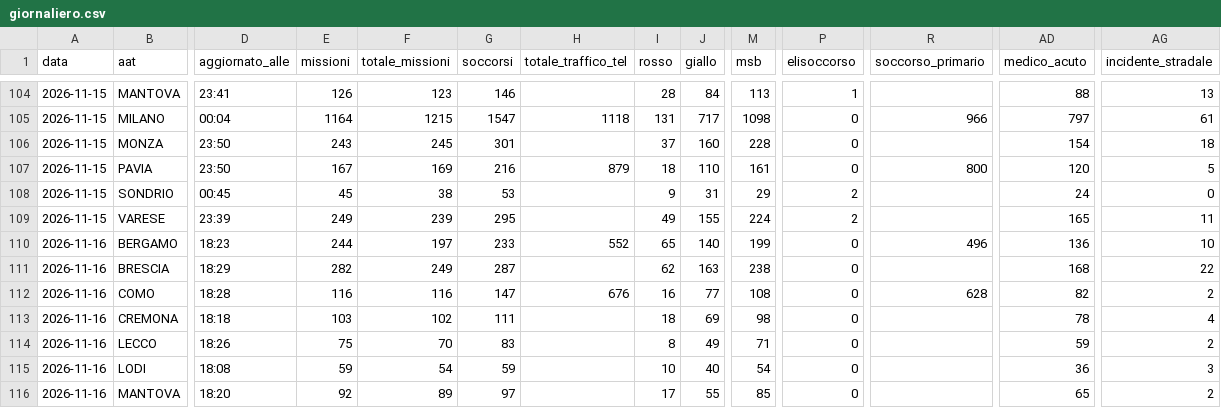
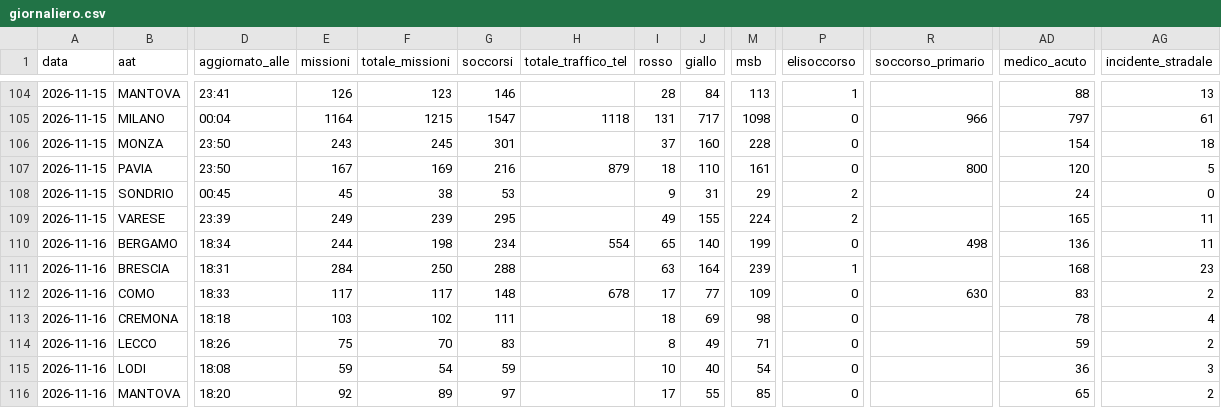
Before and after one commit to Alvarez2009-svg/4r3u1, a CSV file: data/giornaliero.csv, drawn as a sheet; only a part is shown, gaps mark what is left out; the diff covers the shown part only; the diff names each change by its address in the sheet, - before the commit and + after, or states it on an @@ line.

```diff
--- a/data/giornaliero.csv
+++ b/data/giornaliero.csv
-D110 (aggiornato_alle): 18:23
+D110 (aggiornato_alle): 18:34
-F110 (totale_missioni): 197
+F110 (totale_missioni): 198
-G110 (soccorsi): 233
+G110 (soccorsi): 234
-H110 (totale_traffico_tel): 552
+H110 (totale_traffico_tel): 554
-R110 (soccorso_primario): 496
+R110 (soccorso_primario): 498
-AG110 (incidente_stradale): 10
+AG110 (incidente_stradale): 11
-D111 (aggiornato_alle): 18:29
+D111 (aggiornato_alle): 18:31
-E111 (missioni): 282
+E111 (missioni): 284
-F111 (totale_missioni): 249
+F111 (totale_missioni): 250
-G111 (soccorsi): 287
+G111 (soccorsi): 288
-I111 (rosso): 62
+I111 (rosso): 63
-J111 (giallo): 163
+J111 (giallo): 164
-M111 (msb): 238
+M111 (msb): 239
-P111 (elisoccorso): 0
+P111 (elisoccorso): 1
-AG111 (incidente_stradale): 22
+AG111 (incidente_stradale): 23
-D112 (aggiornato_alle): 18:28
+D112 (aggiornato_alle): 18:33
-E112 (missioni): 116
+E112 (missioni): 117
-F112 (totale_missioni): 116
+F112 (totale_missioni): 117
-G112 (soccorsi): 147
+G112 (soccorsi): 148
-H112 (totale_traffico_tel): 676
+H112 (totale_traffico_tel): 678
-I112 (rosso): 16
+I112 (rosso): 17
-M112 (msb): 108
+M112 (msb): 109
-R112 (soccorso_primario): 628
+R112 (soccorso_primario): 630
-AD112 (medico_acuto): 82
+AD112 (medico_acuto): 83
```
Also changed, not shown: 28 edited cells elsewhere in this file, 2 other files.
